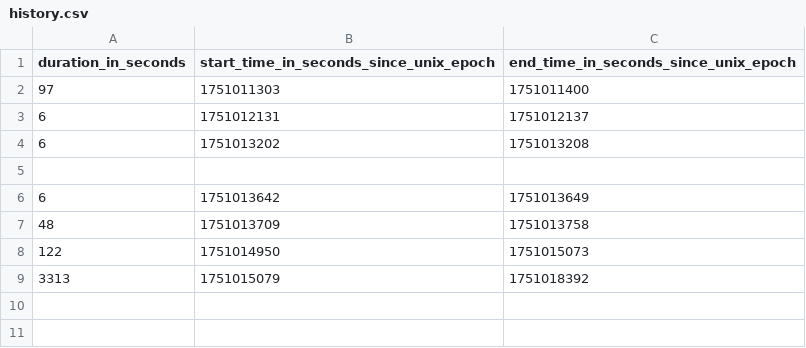
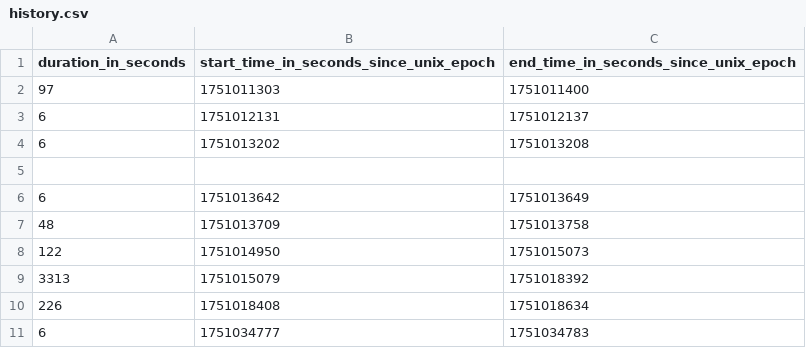
Before and after one commit to FlowForgeTeam/PClarityCore, a CSV file: Sessions_data/C~-Program Files-Google-Chrome-Application-chrome.exe/history.csv, drawn as a sheet; the diff names each change by its address in the sheet, - before the commit and + after, or states it on an @@ line.

```diff
--- a/Sessions_data/C~-Program Files-Google-Chrome-Application-chrome.exe/history.csv
+++ b/Sessions_data/C~-Program Files-Google-Chrome-Application-chrome.exe/history.csv
+row 10: 226 | 1751018408 | 1751018634
+row 11: 6 | 1751034777 | 1751034783
```
Also changed, not shown: 8 other files.
